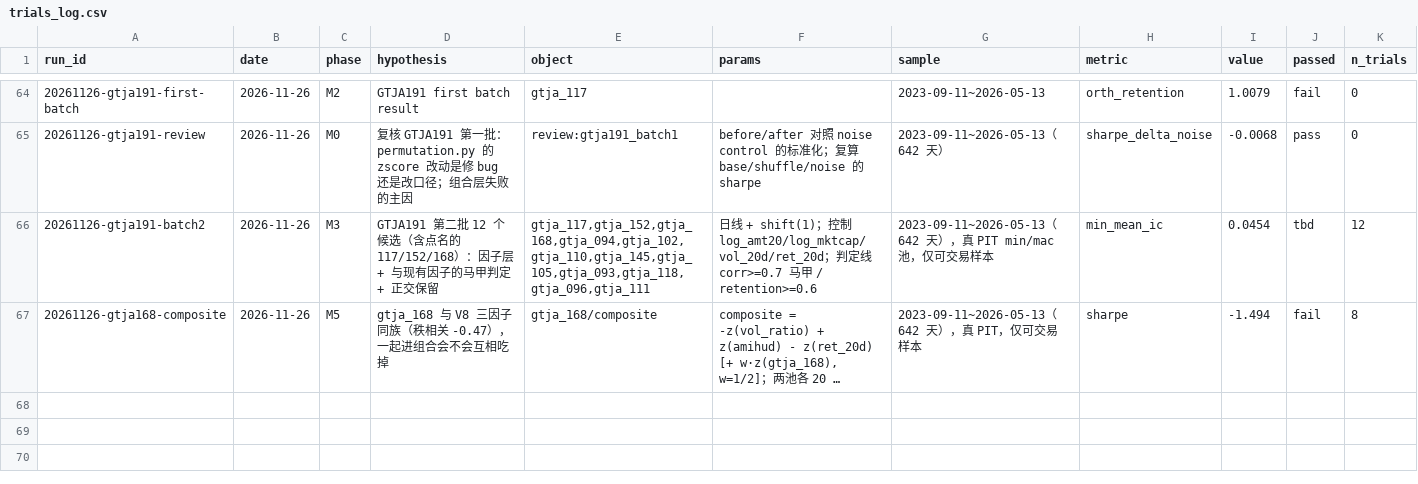
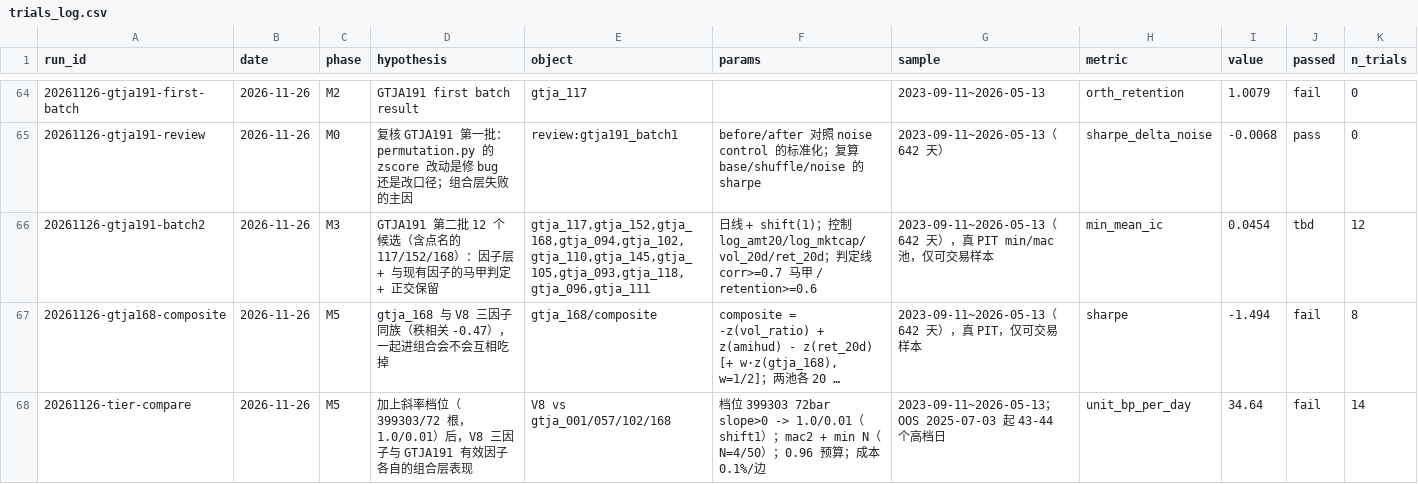
Before and after one commit to ThunderRider/FactorResearch, a CSV file: registry/trials_log.csv, drawn as a sheet; only a part is shown, gaps mark what is left out; long unchanged cells end in …; rows hold the shown columns only; the diff names each change by its address in the sheet, - before the commit and + after, or states it on an @@ line.

Commit message:
加斜率档位后对比 V8 与 GTJA191 有效因子：gtja_001 最强但脆弱性不过
档位（照 V8）：399303 30m 量 72 根斜率>0 -> 1.0/0.01，shift(1)；高档日 151 天(22.5%)
成本从 19.2bp/日降到约 4.3bp/日

N=4（V8 结构）unit bp / 净年化
  V8 三因子        21.79 (t 1.36)  +0.04%
  gtja_001 单独    34.64 (t 3.18)  +7.81%   OOS 46.99 / +13.97%
  gtja_057 单独    14.41 (t 1.02)  -3.59%   OOS -14.63
  gtja_102 单独     9.01 (t 0.45)  -6.99%
  gtja_168 单独   -28.67 (t-1.72) -25.03%   MDD -52%（与其 IC +0.0454 完全相反）
  191 四因子等权     -1.90           -12.43%  （被 168 拖垮）
  V8 + gtja_001     13.96           -4.31%   （1+1 < 1）

N=50：V8 29.39 / +4.59%；gtja_001 30.01 / +5.20%（OOS 22.23 / +0.92%）

=> gtja_001 是全场唯一在两个宽度、两个窗口都过 20bp 线的，强于 V8 三因子。
   但**门 5 脆弱性失败**：N=4 剔最好 5 天 +7.81% -> -1.92%，OOS +13.97% -> -4.56%；
   N=50 的 OOS 前 10 天占累计收益 12.71 倍。
   维持 watch；gtja_001 的 evidence 回填了 portfolio_tier 一节。

混合无效（四因子等权 -1.90、V8+001 13.96）说明因子之间在组合层互相干扰，
不是简单叠加。N: 1109 -> 1123（+14）。

```diff
--- a/registry/trials_log.csv
+++ b/registry/trials_log.csv
+row 68: 20261126-tier-compare | 2026-11-26 | M5 | 加上斜率档位（399303/72 根，1.0/0.01）后，V8 三因子与 GTJA191 有效因子各自的组合层表现 | V8 vs gtja_001/057/102/168 | 档位 399303 72bar slope>0 -> 1.0/0.01（shift1）；mac2 + min N（N=4/50）；0.96 预算；成本 0.1%/边 | 2023-09-11~2026-05-13；OOS 2025-07-03 起 43-44 个高档日 | unit_bp_per_day | 34.64 | fail | 14
```
Also changed, not shown: 2 other files.
